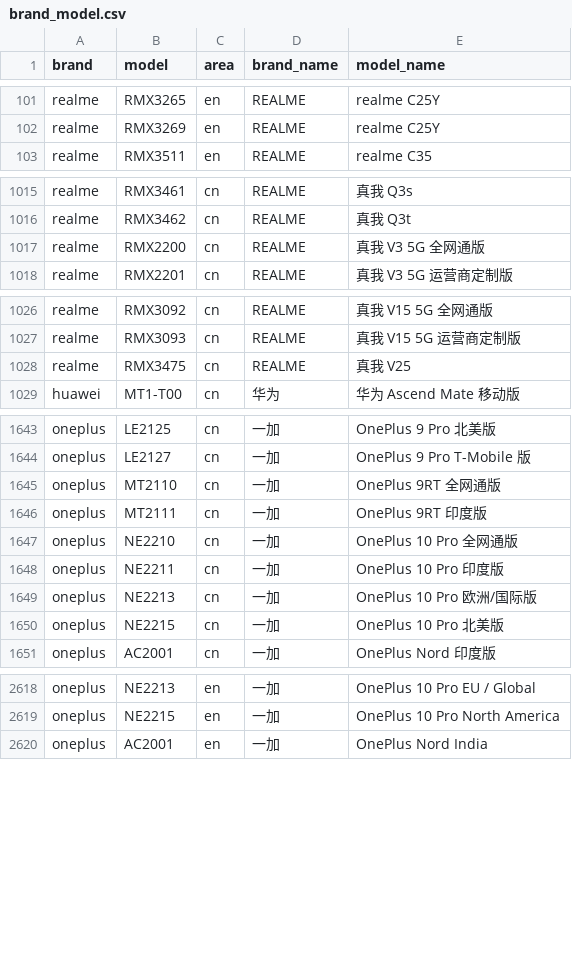
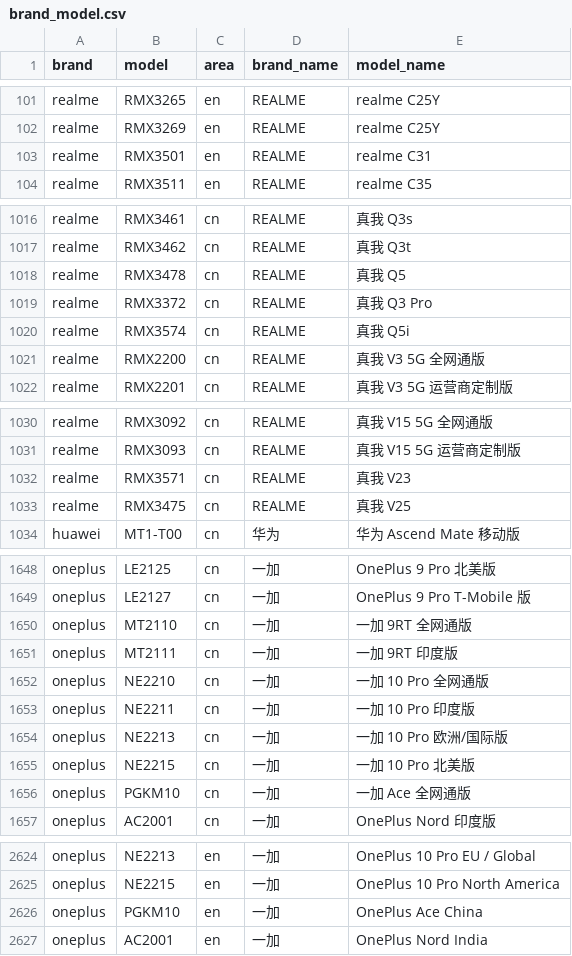
Before and after one commit to zhyi828/mobilemodels, a CSV file: brand_model.csv, drawn as a sheet; only a part is shown, gaps mark what is left out; the diff covers the shown part only.

Commit message:
Sync with MobileModels 4cb010018acac9f3edf9989fd95b0687dbc8cb5f

```diff
--- a/brand_model.csv
+++ b/brand_model.csv
@@ -102,2 +102,3 @@ realme,RMX3265,en,REALME, realme C25Y
 realme,RMX3269,en,REALME, realme C25Y
+realme,RMX3501,en,REALME, realme C31
 realme,RMX3511,en,REALME, realme C35
@@ -1016,2 +1017,5 @@ realme,RMX3461,cn,REALME, 真我 Q3s
 realme,RMX3462,cn,REALME, 真我 Q3t
+realme,RMX3478,cn,REALME, 真我 Q5
+realme,RMX3372,cn,REALME, 真我 Q3 Pro
+realme,RMX3574,cn,REALME, 真我 Q5i
 realme,RMX2200,cn,REALME, 真我 V3 5G 全网通版
@@ -1027,2 +1031,3 @@ realme,RMX3092,cn,REALME, 真我 V15 5G 全网通版
 realme,RMX3093,cn,REALME, 真我 V15 5G 运营商定制版
+realme,RMX3571,cn,REALME, 真我 V23
 realme,RMX3475,cn,REALME, 真我 V25
@@ -1644,8 +1649,9 @@ oneplus,LE2125,cn,一加, OnePlus 9 Pro 北美版
 oneplus,LE2127,cn,一加, OnePlus 9 Pro T-Mobile 版
-oneplus,MT2110,cn,一加, OnePlus 9RT 全网通版
-oneplus,MT2111,cn,一加, OnePlus 9RT 印度版
-oneplus,NE2210,cn,一加, OnePlus 10 Pro 全网通版
-oneplus,NE2211,cn,一加, OnePlus 10 Pro 印度版
-oneplus,NE2213,cn,一加, OnePlus 10 Pro 欧洲/国际版
-oneplus,NE2215,cn,一加, OnePlus 10 Pro 北美版
+oneplus,MT2110,cn,一加, 一加 9RT 全网通版
+oneplus,MT2111,cn,一加, 一加 9RT 印度版
+oneplus,NE2210,cn,一加, 一加 10 Pro 全网通版
+oneplus,NE2211,cn,一加, 一加 10 Pro 印度版
+oneplus,NE2213,cn,一加, 一加 10 Pro 欧洲/国际版
+oneplus,NE2215,cn,一加, 一加 10 Pro 北美版
+oneplus,PGKM10,cn,一加, 一加 Ace 全网通版
 oneplus,AC2001,cn,一加, OnePlus Nord 印度版
@@ -2619,2 +2625,3 @@ oneplus,NE2213,en,一加, OnePlus 10 Pro EU / Global
 oneplus,NE2215,en,一加, OnePlus 10 Pro North America
+oneplus,PGKM10,en,一加, OnePlus Ace China
 oneplus,AC2001,en,一加, OnePlus Nord India
```
Also changed, not shown: 1 added row elsewhere in this file, 1 other file.
